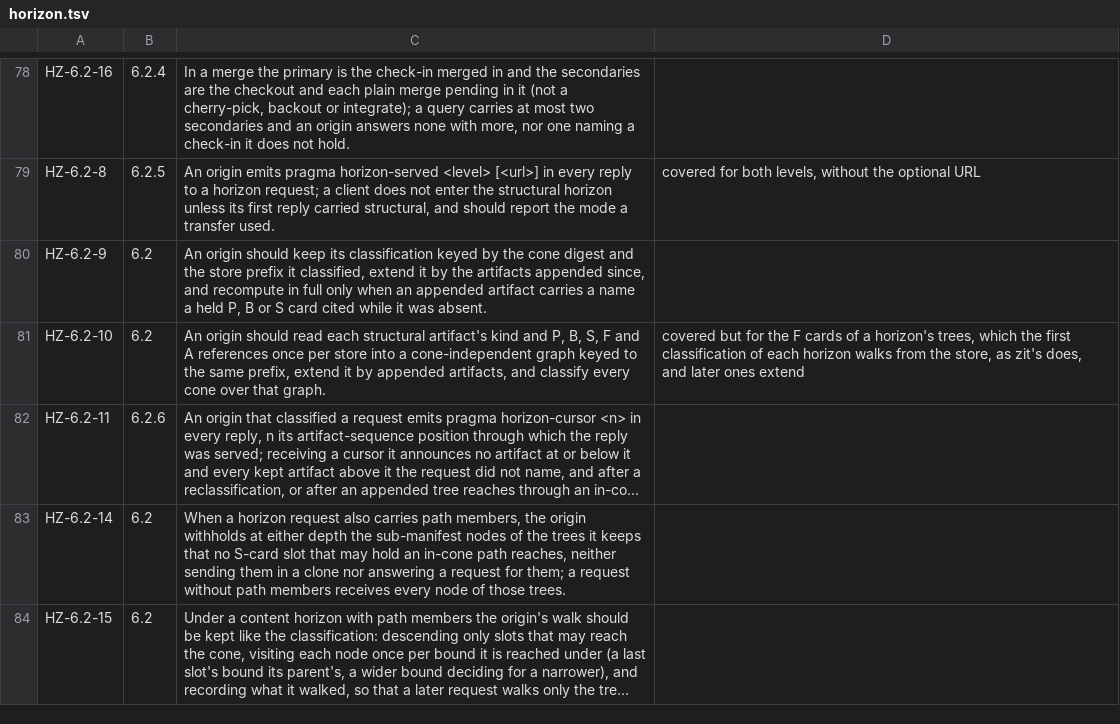
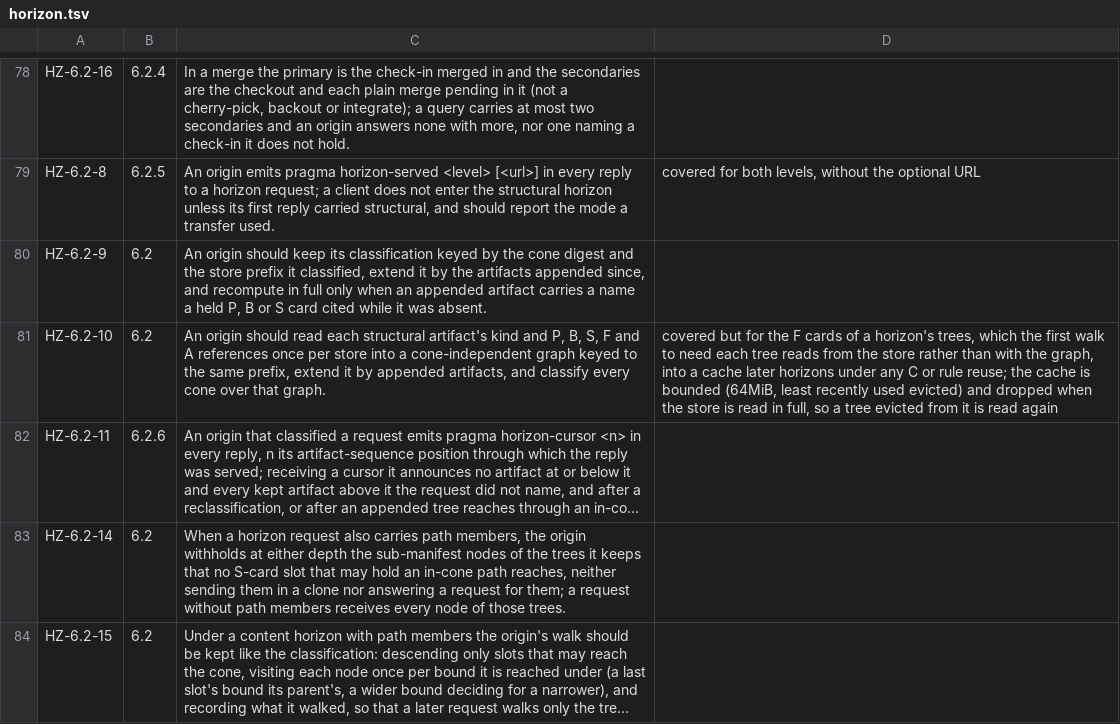
Before and after one commit to danmestas/go-libfossil, a TSV file: conformance/requirements/horizon.tsv, drawn as a sheet; only a part is shown, gaps mark what is left out; long unchanged cells end in …; the diff names each change by its address in the sheet, - before the commit and + after, or states it on an @@ line.

Commit message:
perf(content): keep the trees a horizon's walk reads in the memo
draft-fossil-horizon-00 §6.2 asks an origin to read each structural
artifact's references once per store and classify every cone over that
graph. The memo did so for kinds and P, B, S and A cards, but the F cards of
a horizon's trees were walked from the store by the first classification of
each horizon, so a second horizon under another C or rule re-read every
tree it shared with the first.

The memo now keeps, per store lineage, each manifest, baseline and node a
walk read: its own F-card targets and its B and S references, so a delta
manifest shares its baseline's entry. A view stages what it reads and the
memo takes it on Publish, so a request that rolls back leaves nothing; a
kept piece serves a view only when its rid is held at that view's prefix,
and its size is charged as a read would charge it, so budgets fail where a
fresh walk fails. Names are interned and the cache is capped at 64MiB with
LRU eviction: fossil-scm's history names about 21M F entries, over 300MiB
uncapped.

On a copy of a 21k-check-in fossil repository, horizon B (2000 check-ins
back) classified after horizon A (1000 back) took 2.5-3.0s and now 1.6s,
reading 995 trees instead of 1995; A is unchanged at about 1.3-1.6s.

```diff
--- a/conformance/requirements/horizon.tsv
+++ b/conformance/requirements/horizon.tsv
-D81: …the first classification of each horizon walks from the store, as zit's does, and later ones extend
+D81: …the first walk to need each tree reads from the store rather than with the graph, into a cache later horizons under any C or rule reuse; the cache is bounded (64MiB, least recently used evicted) and dropped when the store is read in full, so a tree evicted from it is read again
```
Also changed, not shown: 8 other files.
